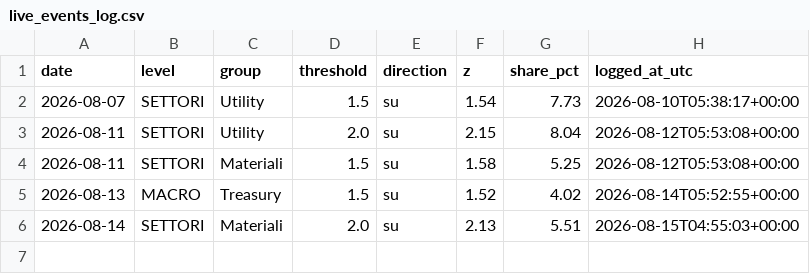
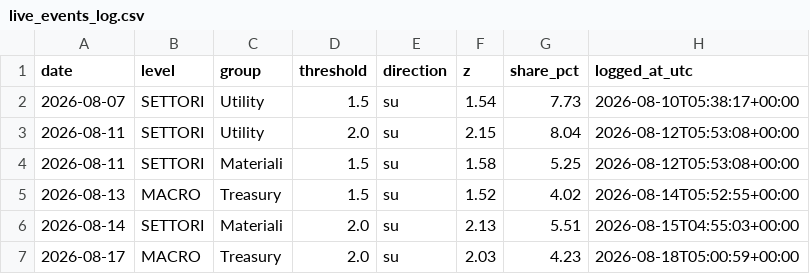
Before and after one commit to LukeGSW/liquidity-flow-map, a CSV file: research/live_events_log.csv, drawn as a sheet; the diff names each change by its address in the sheet, - before the commit and + after, or states it on an @@ line.

```diff
--- a/research/live_events_log.csv
+++ b/research/live_events_log.csv
+row 7: 2026-08-17 | MACRO | Treasury | 2.0 | su | 2.03 | 4.23 | 2026-08-18T05:00:59+00:00
```
Also changed, not shown: 1 other file.
